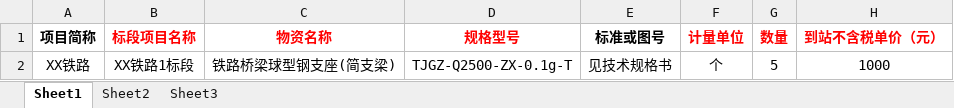
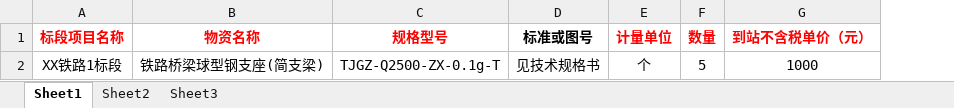
Before and after one commit to iiranlin/wz-pc, an Excel workbook: public/合同物资导入模板.xlsx, sheet Sheet1, drawn as a sheet; only a part is shown; values as stored, in another font and other column widths than the file's, no borders; the diff names each change by its address in the sheet, - before the commit and + after, or states it on an @@ line.

```diff
--- a/public/合同物资导入模板.xlsx (sheet Sheet1)
+++ b/public/合同物资导入模板.xlsx (sheet Sheet1)
-column A (项目简称), row 2: XX铁路
```
Also changed, not shown: formulas that keep their value, 7 other files.
